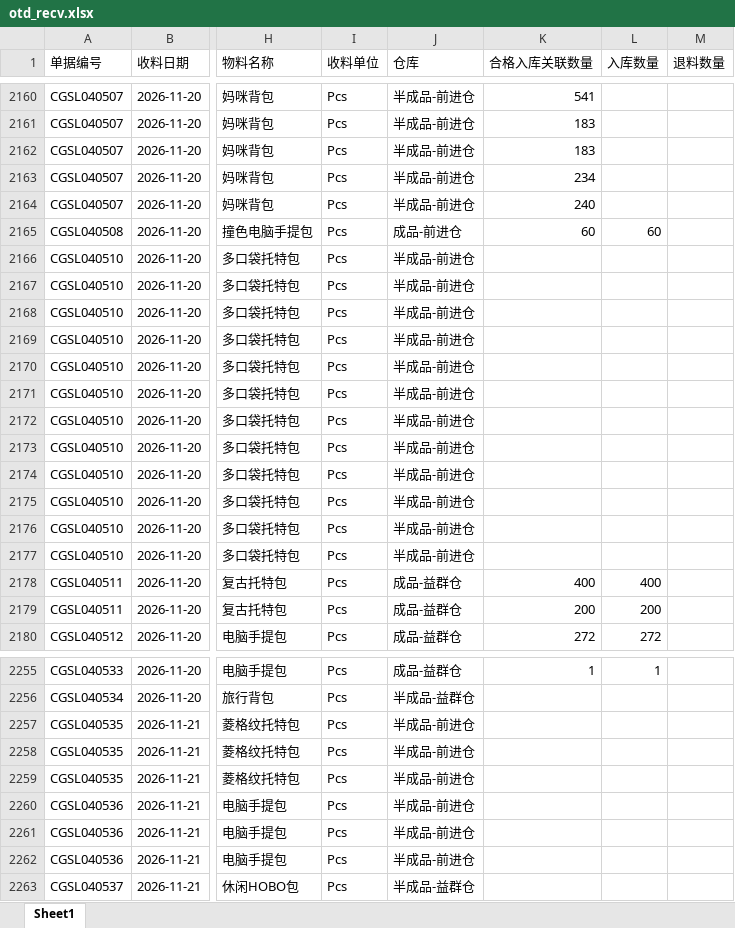
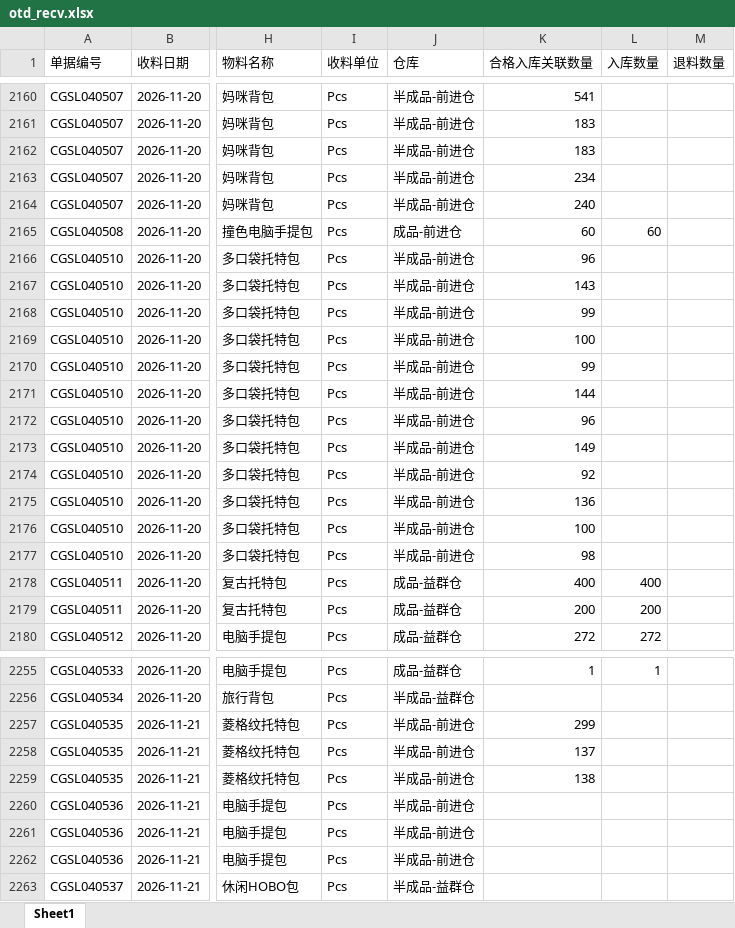
Before and after one commit to yikeqingsongguo/HY.supply-chain-management, an Excel workbook: src/otd_recv.xlsx, sheet Sheet1, drawn as a sheet; only a part is shown, gaps mark what is left out; values as stored, in another font and other column widths than the file's, no borders; the diff names each change by its address in the sheet, - before the commit and + after, or states it on an @@ line.

```diff
--- a/src/otd_recv.xlsx (sheet Sheet1)
+++ b/src/otd_recv.xlsx (sheet Sheet1)
-K2166 (合格入库关联数量): (empty)
+K2166 (合格入库关联数量): 96
-K2167 (合格入库关联数量): (empty)
+K2167 (合格入库关联数量): 143
-K2168 (合格入库关联数量): (empty)
+K2168 (合格入库关联数量): 99
-K2169 (合格入库关联数量): (empty)
+K2169 (合格入库关联数量): 100
-K2170 (合格入库关联数量): (empty)
+K2170 (合格入库关联数量): 99
-K2171 (合格入库关联数量): (empty)
+K2171 (合格入库关联数量): 144
-K2172 (合格入库关联数量): (empty)
+K2172 (合格入库关联数量): 96
-K2173 (合格入库关联数量): (empty)
+K2173 (合格入库关联数量): 149
-K2174 (合格入库关联数量): (empty)
+K2174 (合格入库关联数量): 92
-K2175 (合格入库关联数量): (empty)
+K2175 (合格入库关联数量): 136
-K2176 (合格入库关联数量): (empty)
+K2176 (合格入库关联数量): 100
-K2177 (合格入库关联数量): (empty)
+K2177 (合格入库关联数量): 98
-K2257 (合格入库关联数量): (empty)
+K2257 (合格入库关联数量): 299
-K2258 (合格入库关联数量): (empty)
+K2258 (合格入库关联数量): 137
-K2259 (合格入库关联数量): (empty)
+K2259 (合格入库关联数量): 138
```
Also changed, not shown: src/otd_apply.xlsx, src/采购订单.xlsx, 5 other files.
